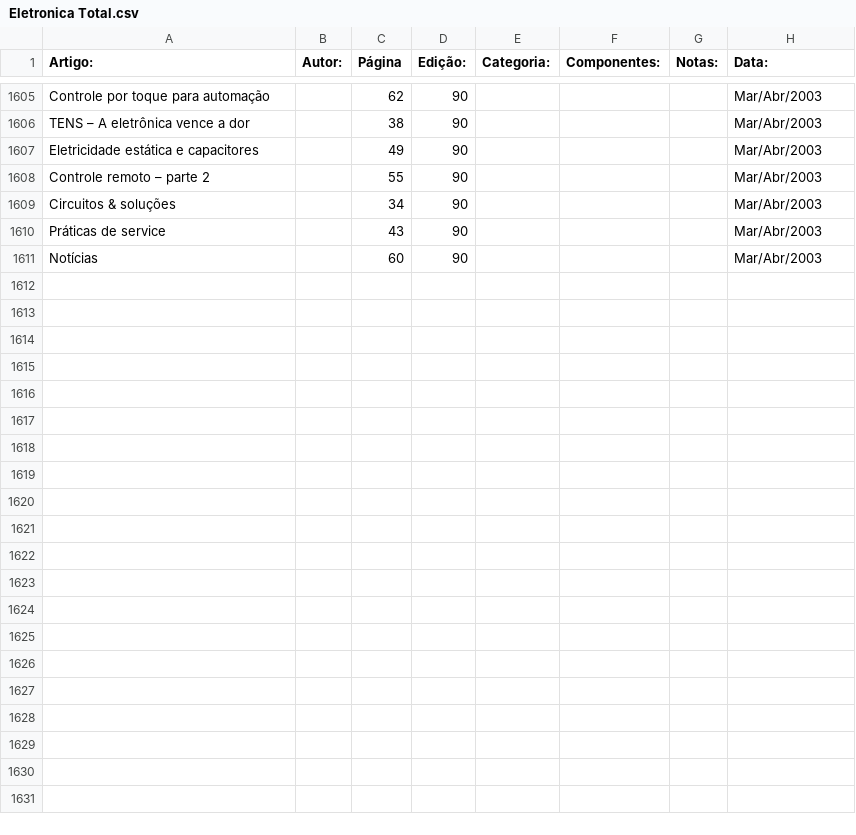
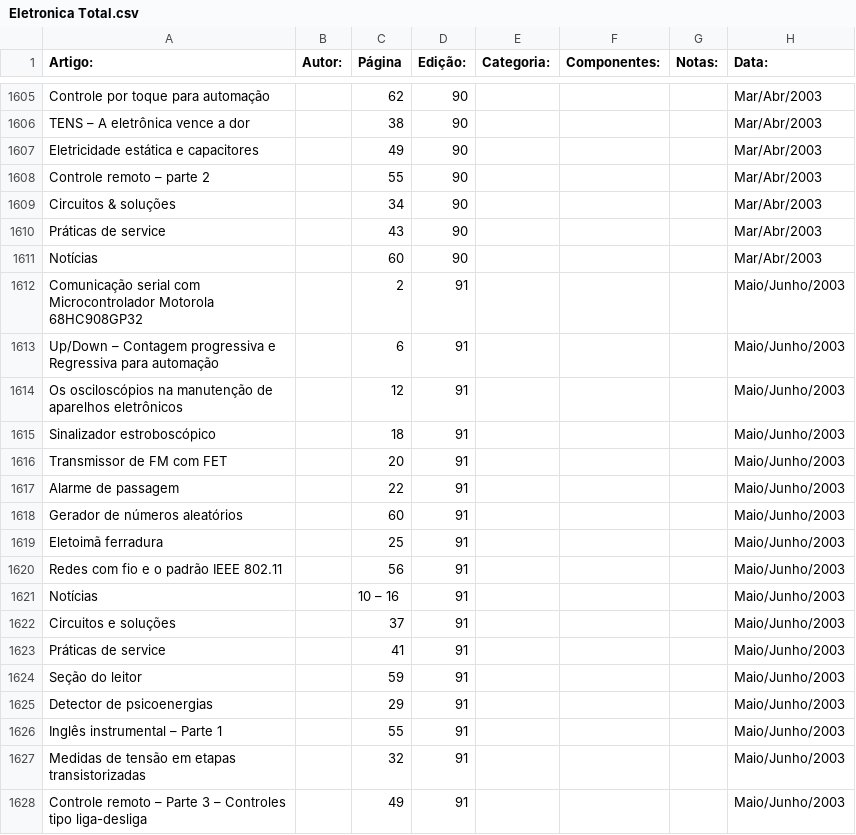
Before and after one commit to Pakequis/Indices_revistas_de_eletronica, a CSV file: Indices/Eletronica Total.csv, drawn as a sheet; only a part is shown, gaps mark what is left out.

Commit message:
mais uma eletronica total

```diff
--- a/Indices/Eletronica Total.csv
+++ b/Indices/Eletronica Total.csv
@@ -1611 +1611,18 @@ Práticas de service,,43,90,,,,Mar/Abr/2003
 Notícias,,60,90,,,,Mar/Abr/2003
+Comunicação serial com Microcontrolador Motorola 68HC908GP32,,2,91,,,,Maio/Junho/2003
+Up/Down – Contagem progressiva e Regressiva para automação,,6,91,,,,Maio/Junho/2003
+Os osciloscópios na manutenção de aparelhos eletrônicos,,12,91,,,,Maio/Junho/2003
+Sinalizador estroboscópico,,18,91,,,,Maio/Junho/2003
+Transmissor de FM com FET,,20,91,,,,Maio/Junho/2003
+Alarme de passagem,,22,91,,,,Maio/Junho/2003
+Gerador de números aleatórios,,60,91,,,,Maio/Junho/2003
+Eletoimã ferradura,,25,91,,,,Maio/Junho/2003
+Redes com fio e o padrão IEEE 802.11,,56,91,,,,Maio/Junho/2003
+Notícias,,10 – 16,91,,,,Maio/Junho/2003
+Circuitos e soluções,,37,91,,,,Maio/Junho/2003
+Práticas de service,,41,91,,,,Maio/Junho/2003
+Seção do leitor,,59,91,,,,Maio/Junho/2003
+Detector de psicoenergias,,29,91,,,,Maio/Junho/2003
+Inglês instrumental – Parte 1,,55,91,,,,Maio/Junho/2003
+Medidas de tensão em etapas transistorizadas,,32,91,,,,Maio/Junho/2003
+Controle remoto – Parte 3 – Controles tipo liga-desliga,,49,91,,,,Maio/Junho/2003
```
